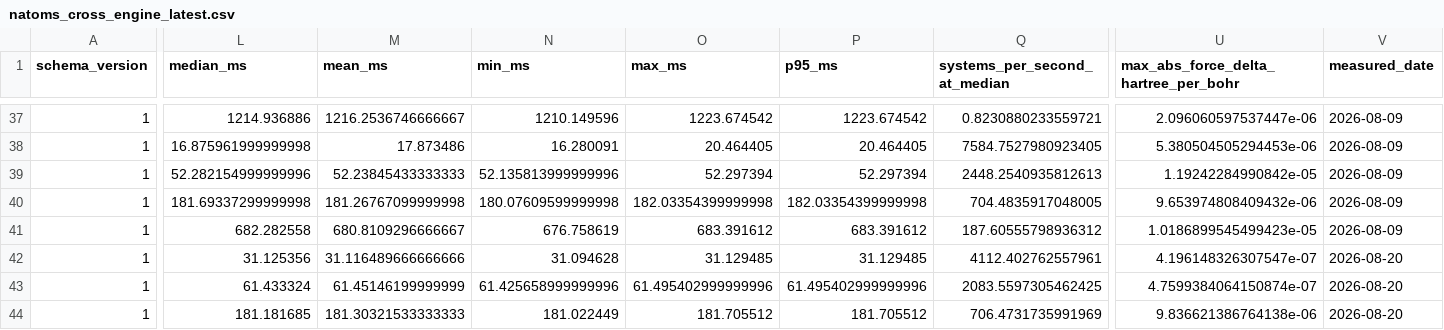
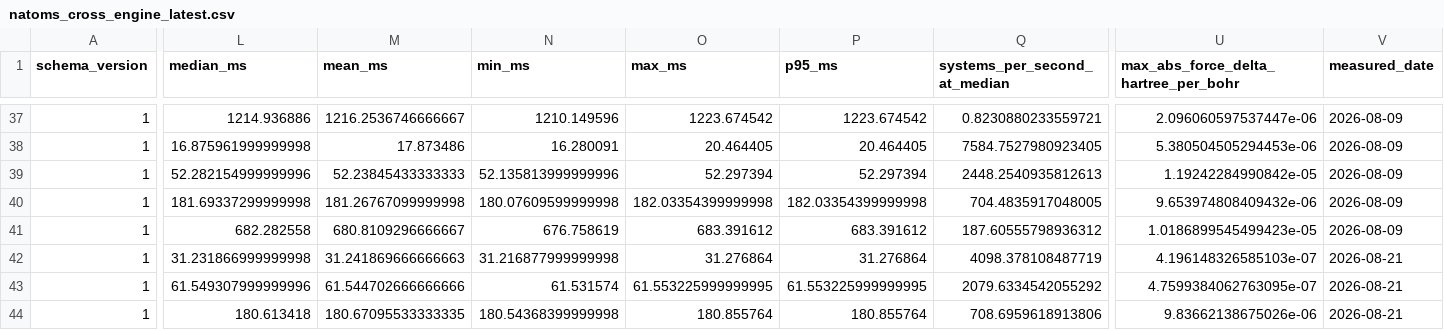
Before and after one commit to jinzhezenggroup/xtbloom, a CSV file: benchmarks/natoms_cross_engine_latest.csv, drawn as a sheet; only a part is shown, gaps mark what is left out; the diff covers the shown part only; the diff names each change by its address in the sheet, - before the commit and + after, or states it on an @@ line.

```diff
--- a/benchmarks/natoms_cross_engine_latest.csv
+++ b/benchmarks/natoms_cross_engine_latest.csv
-L42 (median_ms): 31.125356
+L42 (median_ms): 31.231866999999998
-M42 (mean_ms): 31.116489666666666
+M42 (mean_ms): 31.241869666666663
-N42 (min_ms): 31.094628
+N42 (min_ms): 31.216877999999998
-O42 (max_ms): 31.129485
+O42 (max_ms): 31.276864
-P42 (p95_ms): 31.129485
+P42 (p95_ms): 31.276864
-Q42 (systems_per_second_at_median): 4112.402762557961
+Q42 (systems_per_second_at_median): 4098.378108487719
-U42: 4.196148326307547e-07
+U42: 4.196148326585103e-07
-V42:V44 (measured_date): 2026-08-20
+V42:V44 (measured_date): 2026-08-21
-L43 (median_ms): 61.433324
+L43 (median_ms): 61.549307999999996
-M43 (mean_ms): 61.45146199999999
+M43 (mean_ms): 61.544702666666666
-N43 (min_ms): 61.425658999999996
+N43 (min_ms): 61.531574
-O43 (max_ms): 61.495402999999996
+O43 (max_ms): 61.553225999999995
-P43 (p95_ms): 61.495402999999996
+P43 (p95_ms): 61.553225999999995
-Q43 (systems_per_second_at_median): 2083.5597305462425
+Q43 (systems_per_second_at_median): 2079.6334542055292
-U43: 4.7599384064150874e-07
+U43: 4.7599384062763095e-07
-L44 (median_ms): 181.181685
+L44 (median_ms): 180.613418
-M44 (mean_ms): 181.30321533333333
+M44 (mean_ms): 180.67095533333335
-N44 (min_ms): 181.022449
+N44 (min_ms): 180.54368399999998
-O44 (max_ms): 181.705512
+O44 (max_ms): 180.855764
-P44 (p95_ms): 181.705512
+P44 (p95_ms): 180.855764
-Q44 (systems_per_second_at_median): 706.4731735991969
+Q44 (systems_per_second_at_median): 708.6959618913806
-U44: 9.836621386764138e-06
+U44: 9.83662138675026e-06
```
Also changed, not shown: 153 edited cells elsewhere in this file, 15 other files.
